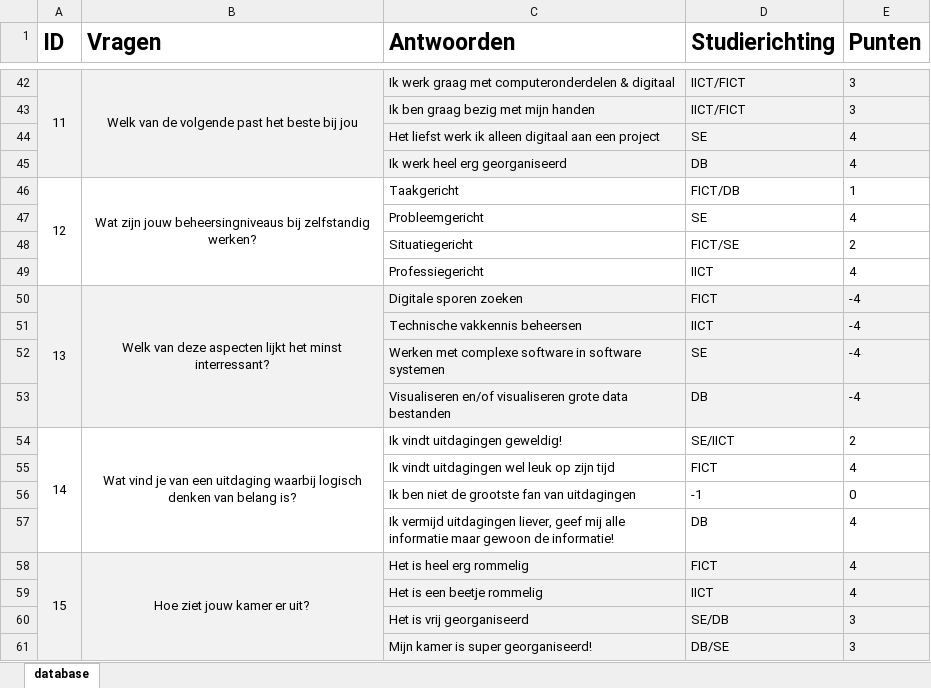
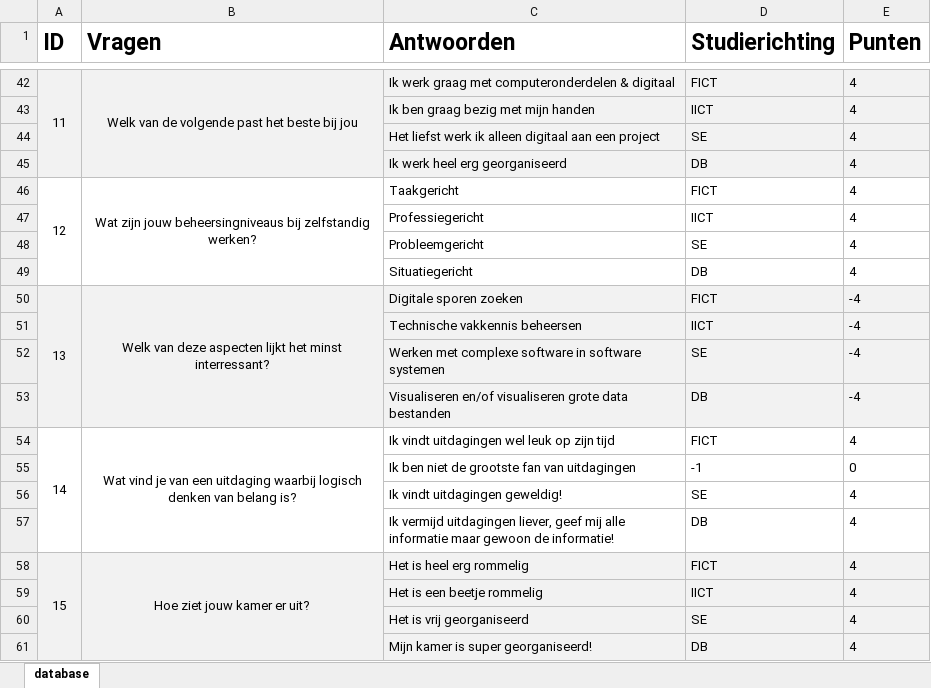
Before and after one commit to MTISRB/SortingHat, an Excel workbook: resources/Database.xlsx, sheet database, drawn as a sheet; only a part is shown, gaps mark what is left out; values as stored, in another font and other column widths than the file's, no borders; removed rows and columns are numbered as before the commit, all else as after; the diff covers the shown part only; the diff names each change by its address in the sheet, - before the commit and + after, or states it on an @@ line.

```diff
--- a/resources/Database.xlsx (sheet database)
+++ b/resources/Database.xlsx (sheet database)
-D42 (Studierichting): IICT/FICT
+D42 (Studierichting): FICT
-E42 (Punten): 3
+E42 (Punten): 4
-row 43:  |  | Ik ben graag bezig met mijn handen | IICT/FICT | 3
+row 43:  |  | Ik ben graag bezig met mijn handen | IICT | 4
-D46 (Studierichting): FICT/DB
+D46 (Studierichting): FICT
-E46 (Punten): 1
+E46 (Punten): 4
@@ row 49 moved to row 47: Professiegericht @@
-row 48:  |  | Situatiegericht | FICT/SE | 2
+row 49:  |  | Situatiegericht | DB | 4
-C54 (Antwoorden): Ik vindt uitdagingen geweldig!
+C54 (Antwoorden): Ik vindt uitdagingen wel leuk op zijn tijd
-D54 (Studierichting): SE/IICT
+D54 (Studierichting): FICT
-E54 (Punten): 2
+E54 (Punten): 4
-row 55:  |  | Ik vindt uitdagingen wel leuk op zijn tijd | FICT | 4
+row 56:  |  | Ik vindt uitdagingen geweldig! | SE | 4
-row 60:  |  | Het is vrij georganiseerd | SE/DB | 3
-row 61:  |  | Mijn kamer is super georganiseerd! | DB/SE | 3
+row 60:  |  | Het is vrij georganiseerd | SE | 4
+row 61:  |  | Mijn kamer is super georganiseerd! | DB | 4
```
Also changed, not shown: 11 added rows, 11 removed rows, 1 moved row and 12 edited cells elsewhere in this sheet, 1 other file.
